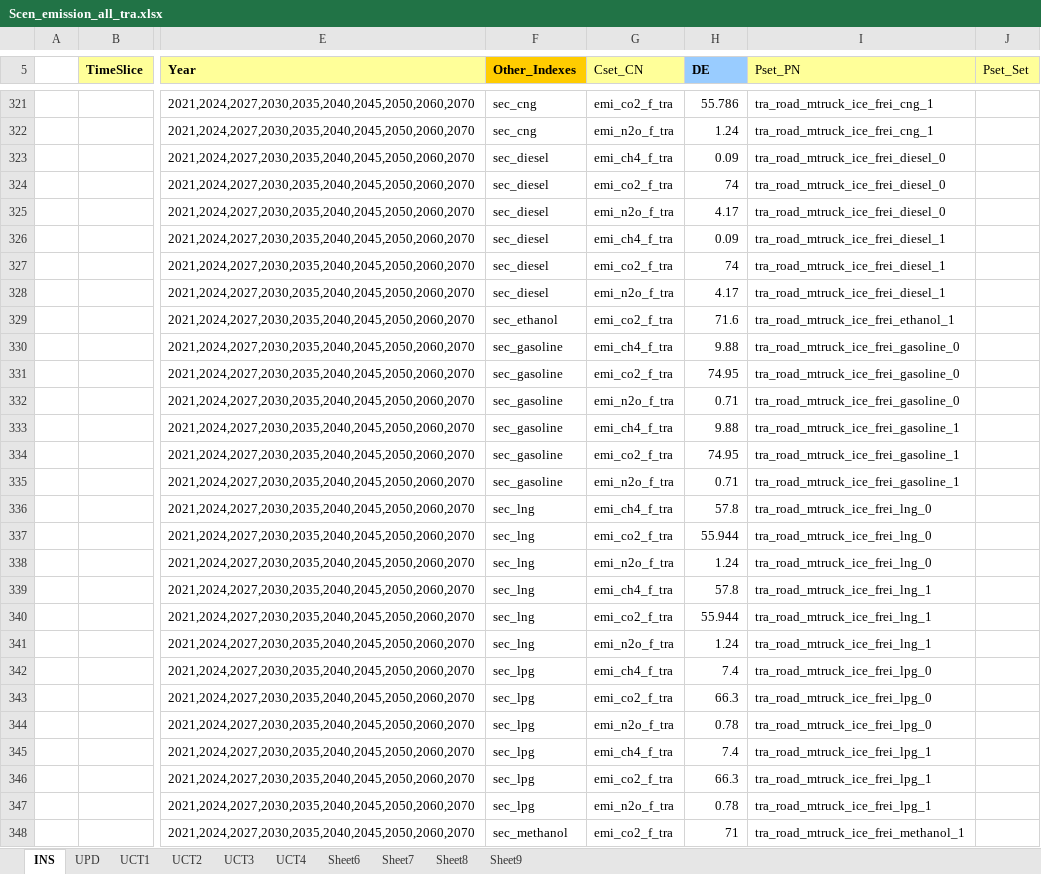
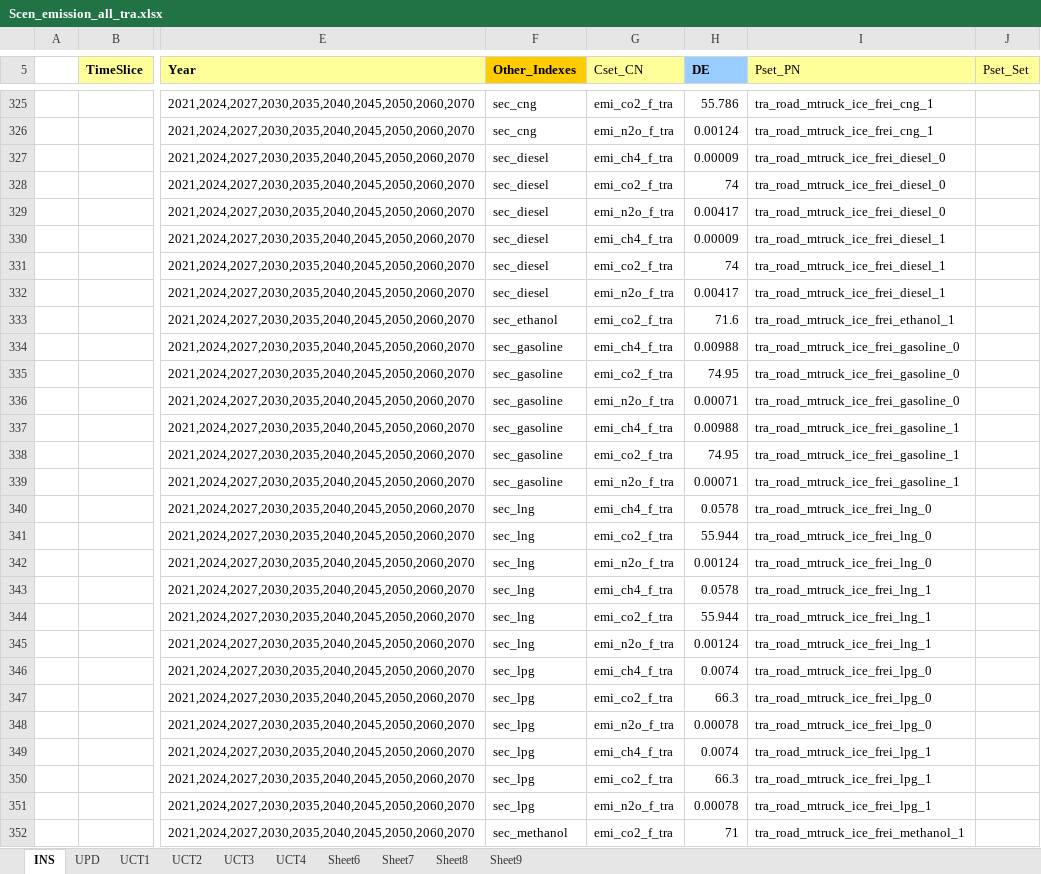
Before and after one commit to sedos-project/data_adapter_times, an Excel workbook: output_data/Scen_emission_all_tra.xlsx, sheet INS, drawn as a sheet; only a part is shown, gaps mark what is left out; values as stored, in another font and other column widths than the file's, no borders; addresses are those after the commit; the diff covers the shown part only; the diff names each change by its address in the sheet, - before the commit and + after, or states it on an @@ line.

```diff
--- a/output_data/Scen_emission_all_tra.xlsx (sheet INS)
+++ b/output_data/Scen_emission_all_tra.xlsx (sheet INS)
-H326 (DE): 1.24
+H326 (DE): 0.00124
-H327 (DE): 0.09
+H327 (DE): 0.00009
-H329 (DE): 4.17
+H329 (DE): 0.00417
-H330 (DE): 0.09
+H330 (DE): 0.00009
-H332 (DE): 4.17
+H332 (DE): 0.00417
-H334 (DE): 9.88
+H334 (DE): 0.00988
-H336 (DE): 0.71
+H336 (DE): 0.00071
-H337 (DE): 9.88
+H337 (DE): 0.00988
-H339 (DE): 0.71
+H339 (DE): 0.00071
-H340 (DE): 57.8
+H340 (DE): 0.0578
-H342 (DE): 1.24
+H342 (DE): 0.00124
-H343 (DE): 57.8
+H343 (DE): 0.0578
-H345 (DE): 1.24
+H345 (DE): 0.00124
-H346 (DE): 7.4
+H346 (DE): 0.0074
-H348 (DE): 0.78
+H348 (DE): 0.00078
-H349 (DE): 7.4
+H349 (DE): 0.0074
-H351 (DE): 0.78
+H351 (DE): 0.00078
```
Also changed, not shown: 8 added rows, 4 removed rows and 210 edited cells elsewhere in this sheet, config_data/SysSettings.xlsx, config_data/units_mapping.xlsx, 6 other files.
